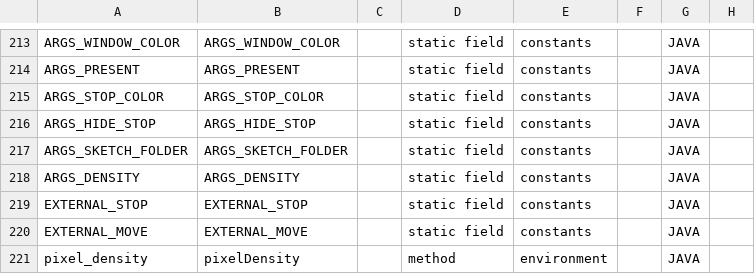
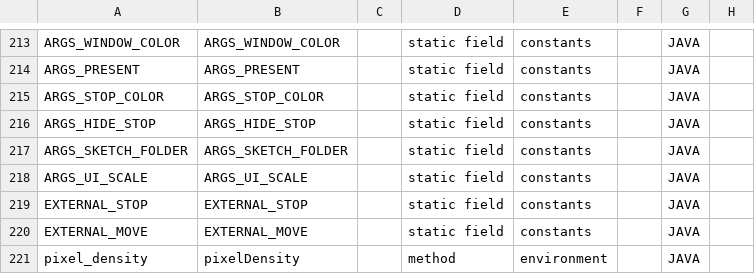
Before and after one commit to py5coding/py5generator, a CSV file: py5_resources/data/sketch.csv, drawn as a sheet; only a part is shown, gaps mark what is left out.

Commit message:
fix constant fields

```diff
--- a/py5_resources/data/sketch.csv
+++ b/py5_resources/data/sketch.csv
@@ -217,3 +217,3 @@ ARGS_HIDE_STOP,ARGS_HIDE_STOP,,static field,constants,,JAVA,
 ARGS_SKETCH_FOLDER,ARGS_SKETCH_FOLDER,,static field,constants,,JAVA,
-ARGS_DENSITY,ARGS_DENSITY,,static field,constants,,JAVA,
+ARGS_UI_SCALE,ARGS_UI_SCALE,,static field,constants,,JAVA,
 EXTERNAL_STOP,EXTERNAL_STOP,,static field,constants,,JAVA,
```
